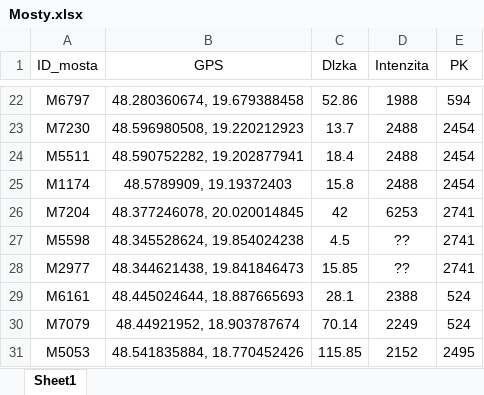
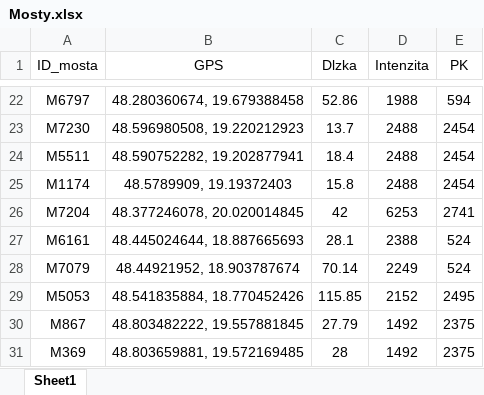
Before and after one commit to Medvedku/Bridges, an Excel workbook: 06_SC_BB/IoT/Mosty.xlsx, sheet Sheet1, drawn as a sheet; only a part is shown, gaps mark what is left out; the shorter side is filled out with more unchanged rows; values as stored, in another font and other column widths than the file's, no borders; the diff names each change by its address in the sheet, - before the commit and + after, or states it on an @@ line.

```diff
--- a/06_SC_BB/IoT/Mosty.xlsx (sheet Sheet1)
+++ b/06_SC_BB/IoT/Mosty.xlsx (sheet Sheet1)
-row 27: M5598 | 48.345528624, 19.854024238 | 4.5 | ?? | 2741
-row 28: M2977 | 48.344621438, 19.841846473 | 15.85 | ?? | 2741
```
Also changed, not shown: 6 other files.
